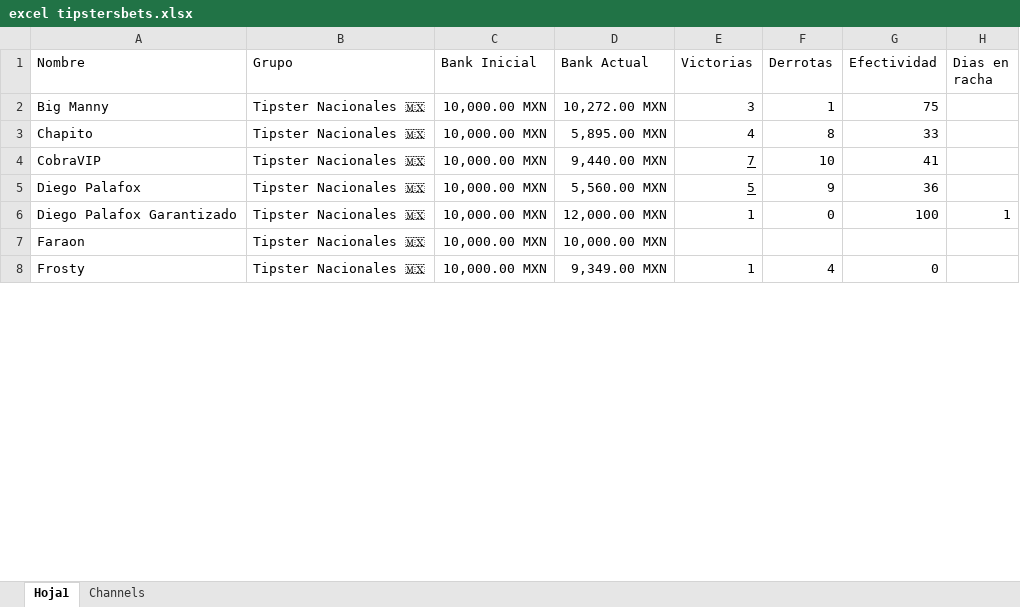
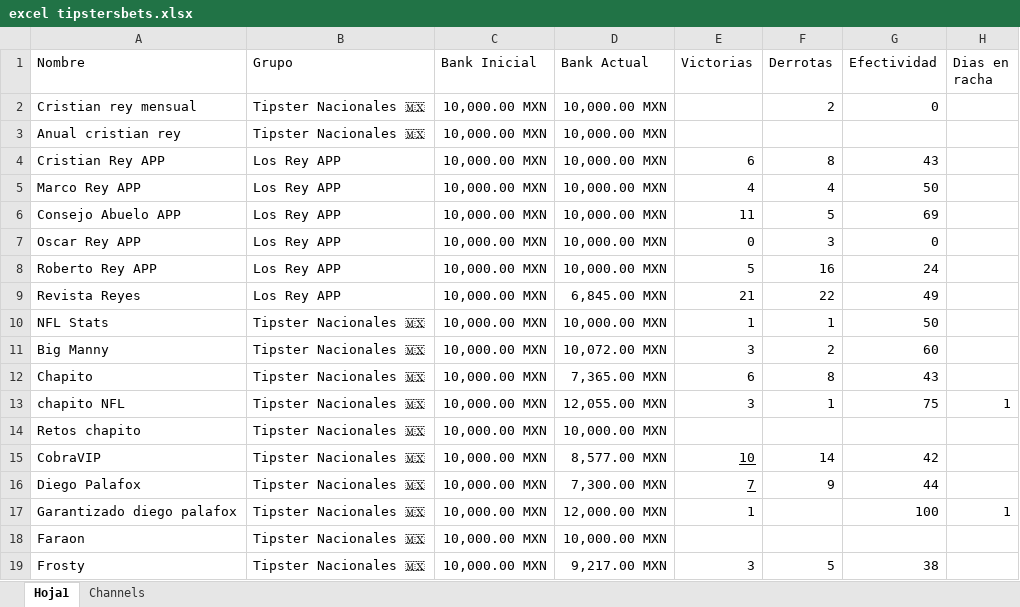
Before and after one commit to Askeladd369/TipstersBetsVIP, an Excel workbook: TipstersBet/excel tipstersbets.xlsx, sheet Hoja1, drawn as a sheet; only a part is shown; values as stored, in another font and other column widths than the file's, no borders; table styles not drawn; addresses are those after the commit; the diff covers the shown part only; the diff names each change by its address in the sheet, - before the commit and + after, or states it on an @@ line.

Commit message:
Add files via upload

```diff
--- a/TipstersBet/excel tipstersbets.xlsx (sheet Hoja1)
+++ b/TipstersBet/excel tipstersbets.xlsx (sheet Hoja1)
+row 2: Cristian rey mensual | Tipster Nacionales 🇲🇽 | 10,000.00 MXN | 10,000.00 MXN |  | 2 | 0
+row 3: Anual cristian rey | Tipster Nacionales 🇲🇽 | 10,000.00 MXN | 10,000.00 MXN
+row 4: Cristian Rey APP | Los Rey APP | 10,000.00 MXN | 10,000.00 MXN | 6 | 8 | 43
+row 5: Marco Rey APP | Los Rey APP | 10,000.00 MXN | 10,000.00 MXN | 4 | 4 | 50
+row 6: Consejo Abuelo APP | Los Rey APP | 10,000.00 MXN | 10,000.00 MXN | 11 | 5 | 69
+row 7: Oscar Rey APP | Los Rey APP | 10,000.00 MXN | 10,000.00 MXN | 0 | 3 | 0
+row 8: Roberto Rey APP | Los Rey APP | 10,000.00 MXN | 10,000.00 MXN | 5 | 16 | 24
+row 9: Revista Reyes | Los Rey APP | 10,000.00 MXN | 6,845.00 MXN | 21 | 22 | 49
+row 10: NFL Stats | Tipster Nacionales 🇲🇽 | 10,000.00 MXN | 10,000.00 MXN | 1 | 1 | 50
-D11 (Bank Actual): 10,272.00 MXN
+D11 (Bank Actual): 10,072.00 MXN
-F11 (Derrotas): 1
+F11 (Derrotas): 2
-G11 (Efectividad): 75
+G11 (Efectividad): 60
-D12 (Bank Actual): 5,895.00 MXN
+D12 (Bank Actual): 7,365.00 MXN
-E12 (Victorias): 4
+E12 (Victorias): 6
-G12 (Efectividad): 33
+G12 (Efectividad): 43
+row 13: chapito NFL | Tipster Nacionales 🇲🇽 | 10,000.00 MXN | 12,055.00 MXN | 3 | 1 | 75 | 1
+row 14: Retos chapito | Tipster Nacionales 🇲🇽 | 10,000.00 MXN | 10,000.00 MXN
-D15 (Bank Actual): 9,440.00 MXN
+D15 (Bank Actual): 8,577.00 MXN
-E15 (Victorias): 7
+E15 (Victorias): 10
-F15 (Derrotas): 10
+F15 (Derrotas): 14
-G15 (Efectividad): 41
+G15 (Efectividad): 42
-D16 (Bank Actual): 5,560.00 MXN
+D16 (Bank Actual): 7,300.00 MXN
-E16 (Victorias): 5
+E16 (Victorias): 7
-G16 (Efectividad): 36
+G16 (Efectividad): 44
-A17 (Nombre): Diego Palafox Garantizado
+A17 (Nombre): Garantizado diego palafox
-F17 (Derrotas): 0
+F17 (Derrotas): (empty)
-D19 (Bank Actual): 9,349.00 MXN
+D19 (Bank Actual): 9,217.00 MXN
-E19 (Victorias): 1
+E19 (Victorias): 3
-F19 (Derrotas): 4
+F19 (Derrotas): 5
-G19 (Efectividad): 0
+G19 (Efectividad): 38
```
Also changed, not shown: 24 added rows, 23 removed rows, 233 edited cells and cell formats elsewhere in this sheet, sheet Channels.
